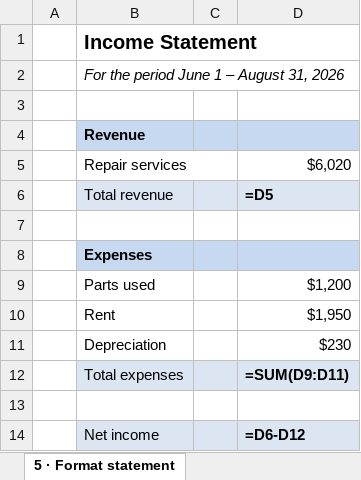
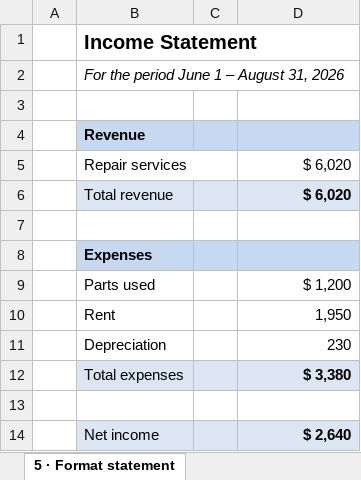
Before and after one commit to erikaen/Instructional_Redesign_v2, an Excel workbook: Income-Statement-Steps.xlsx, sheet 5 · Format statement, drawn as a sheet; values as stored, in another font and other column widths than the file's, no borders; formulas without a stored value are shown as written; the diff names each change by its address in the sheet, - before the commit and + after, or states it on an @@ line.

```diff
--- a/Income-Statement-Steps.xlsx (sheet 5 · Format statement)
+++ b/Income-Statement-Steps.xlsx (sheet 5 · Format statement)
-D5: $6,020
+D5: $ 6,020
-D6: =D5
+D6: $ 6,020
-D9: $1,200
+D9: $ 1,200
-D10: $1,950
+D10: 1,950
-D11: $230
+D11: 230
-D12: =SUM(D9:D11)
+D12: $ 3,380
-D14: =D6-D12
+D14: $ 2,640
```
Also changed, not shown: sheet 4 · Sort expenses by kind, sheet 2 · Sort — Revenue & Expenses, Cash-Flow-Steps.xlsx, Members-Capital-Steps.xlsx, 30 other files.
